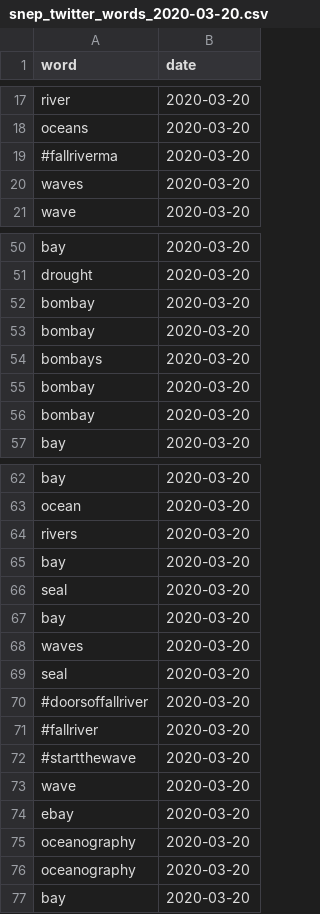
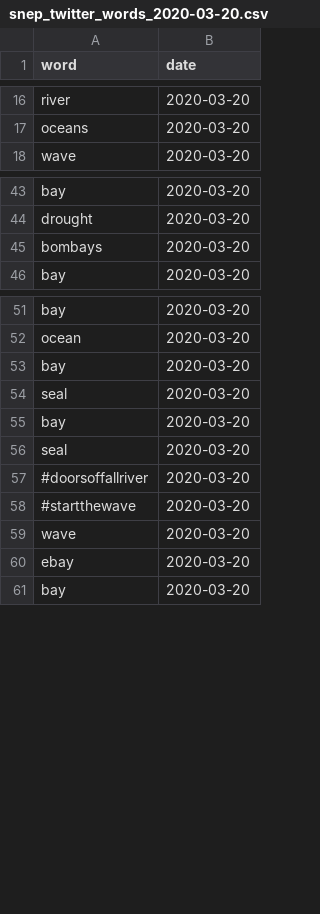
Before and after one commit to E-C-Enviroscape/snep_twitter, a CSV file: data/daily_data/words/snep_twitter_words_2020-03-20.csv, drawn as a sheet; only a part is shown, gaps mark what is left out; the diff covers the shown part only; the diff names each change by its address in the sheet, - before the commit and + after, or states it on an @@ line.

Commit message:
added more words to stoplist

```diff
--- a/data/daily_data/words/snep_twitter_words_2020-03-20.csv
+++ b/data/daily_data/words/snep_twitter_words_2020-03-20.csv
-row 19: #fallriverma | 2020-03-20
-row 20: waves | 2020-03-20
-row 52: bombay | 2020-03-20
-row 53: bombay | 2020-03-20
-row 55: bombay | 2020-03-20
-row 56: bombay | 2020-03-20
-row 64: rivers | 2020-03-20
-row 68: waves | 2020-03-20
-row 71: #fallriver | 2020-03-20
-row 75: oceanography | 2020-03-20
-row 76: oceanography | 2020-03-20
```
Also changed, not shown: 7 removed rows elsewhere in this file, data/allsnep_freq.csv, data/daily_data/freq/snep_twitter_freq_2020-03-20.csv, 5 other files.
